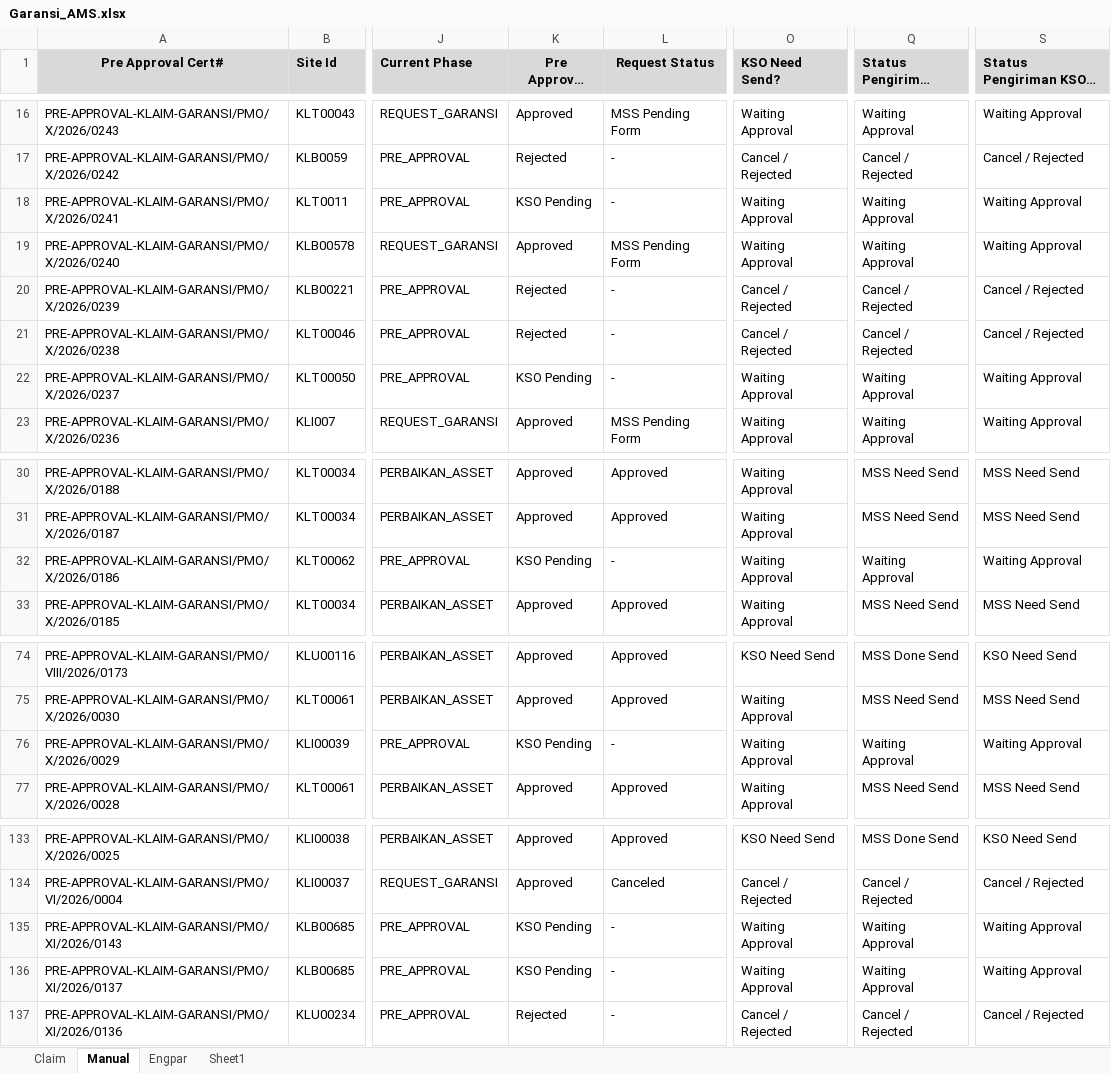
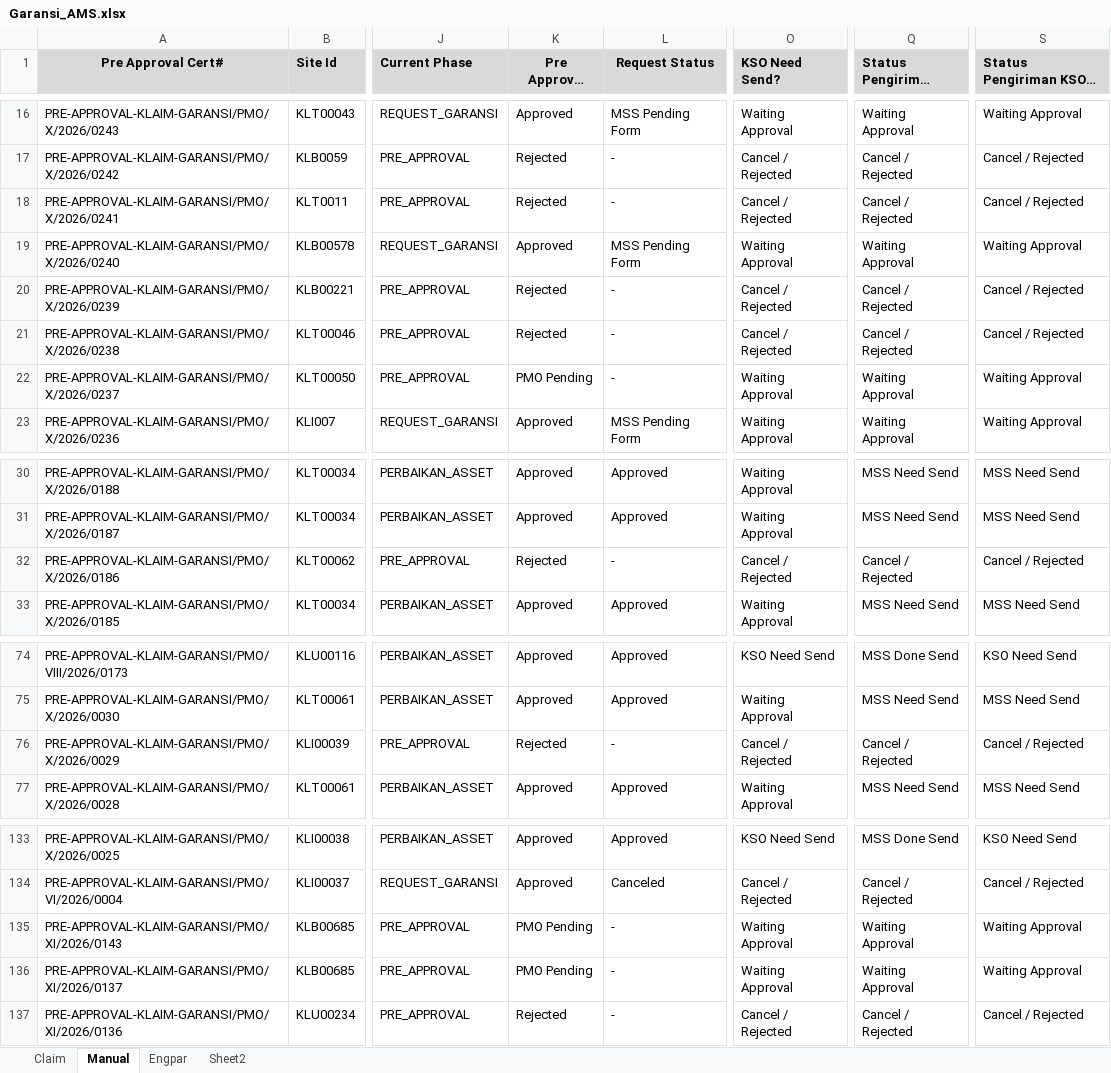
Before and after one commit to Harpaj6688/GaransiAMS, an Excel workbook: Garansi_AMS.xlsx, sheet Manual, drawn as a sheet; only a part is shown, gaps mark what is left out; long unchanged cells end in …; values as stored, in another font and other column widths than the file's, no borders; the diff names each change by its address in the sheet, - before the commit and + after, or states it on an @@ line.

```diff
--- a/Garansi_AMS.xlsx (sheet Manual)
+++ b/Garansi_AMS.xlsx (sheet Manual)
-sheet tab: Sheet1
+sheet tab: Sheet2
-K18 (Pre Approval Status): KSO Pending
+K18 (Pre Approval Status): Rejected
-O18 (KSO Need Send?): Waiting Approval
+O18 (KSO Need Send?): Cancel / Rejected
-Q18 (Status Pengiriman MSS): Waiting Approval
+Q18 (Status Pengiriman MSS): Cancel / Rejected
-S18: Waiting Approval
+S18: Cancel / Rejected
-K22 (Pre Approval Status): KSO Pending
+K22 (Pre Approval Status): PMO Pending
-K32 (Pre Approval Status): KSO Pending
+K32 (Pre Approval Status): Rejected
-O32 (KSO Need Send?): Waiting Approval
+O32 (KSO Need Send?): Cancel / Rejected
-Q32 (Status Pengiriman MSS): Waiting Approval
+Q32 (Status Pengiriman MSS): Cancel / Rejected
-S32: Waiting Approval
+S32: Cancel / Rejected
-K76 (Pre Approval Status): KSO Pending
+K76 (Pre Approval Status): Rejected
-O76 (KSO Need Send?): Waiting Approval
+O76 (KSO Need Send?): Cancel / Rejected
-Q76 (Status Pengiriman MSS): Waiting Approval
+Q76 (Status Pengiriman MSS): Cancel / Rejected
-S76: Waiting Approval
+S76: Cancel / Rejected
-K135:K136 (Pre Approval Status): KSO Pending
+K135:K136 (Pre Approval Status): PMO Pending
```
Also changed, not shown: sheet Claim.
